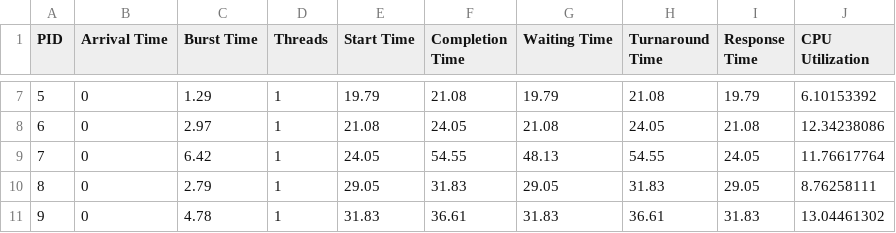
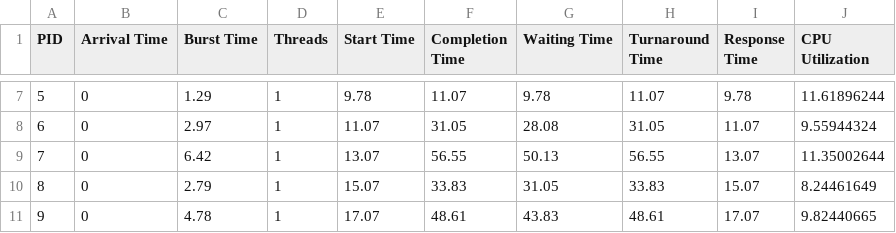
Before and after one commit to v4ri5/Non-Preemptive-OS-Scheduler-NPOS-, a CSV file: CSV_Predict_RR.csv, drawn as a sheet; only a part is shown, gaps mark what is left out; the diff covers the shown part only.

```diff
--- a/CSV_Predict_RR.csv
+++ b/CSV_Predict_RR.csv
@@ -7,5 +7,5 @@ PID,Arrival Time,Burst Time,Threads,Start Time,Completion Time,Waiting Time,Turn
-5,0,1.29,1,19.79,21.08,19.79,21.08,19.79,6.10153392
-6,0,2.97,1,21.08,24.05,21.08,24.05,21.08,12.34238086
-7,0,6.42,1,24.05,54.55,48.13,54.55,24.05,11.76617764
-8,0,2.79,1,29.05,31.83,29.05,31.83,29.05,8.76258111
-9,0,4.78,1,31.83,36.61,31.83,36.61,31.83,13.04461302
+5,0,1.29,1,9.78,11.07,9.78,11.07,9.78,11.61896244
+6,0,2.97,1,11.07,31.05,28.08,31.05,11.07,9.55944324
+7,0,6.42,1,13.07,56.55,50.13,56.55,13.07,11.35002644
+8,0,2.79,1,15.07,33.83,31.05,33.83,15.07,8.24461649
+9,0,4.78,1,17.07,48.61,43.83,48.61,17.07,9.82440665
```
Also changed, not shown: 36 edited cells elsewhere in this file, CSV_Predict_RR_Slices.csv, CSV_Priority.csv, 8 other files.
